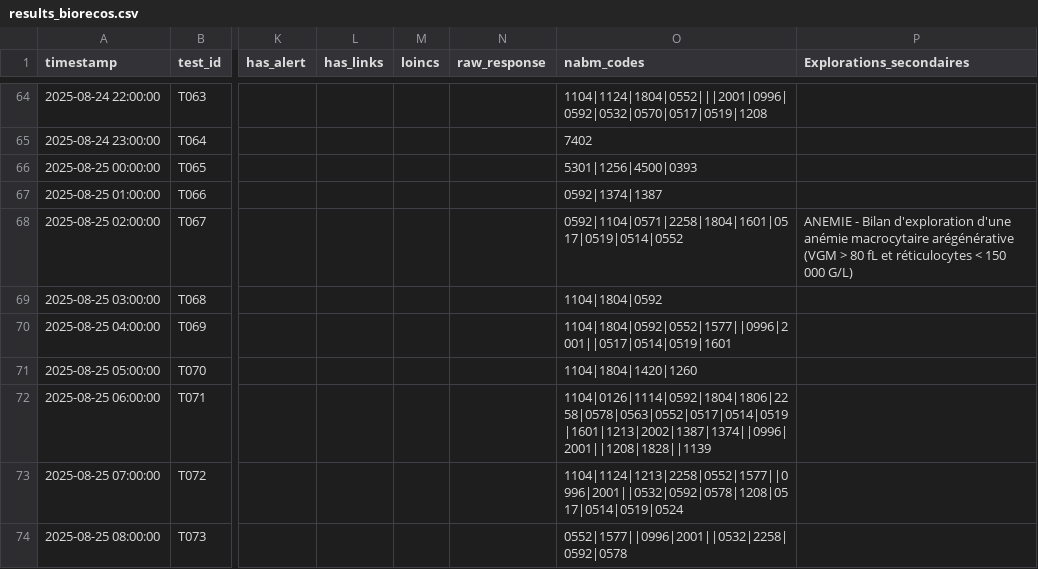
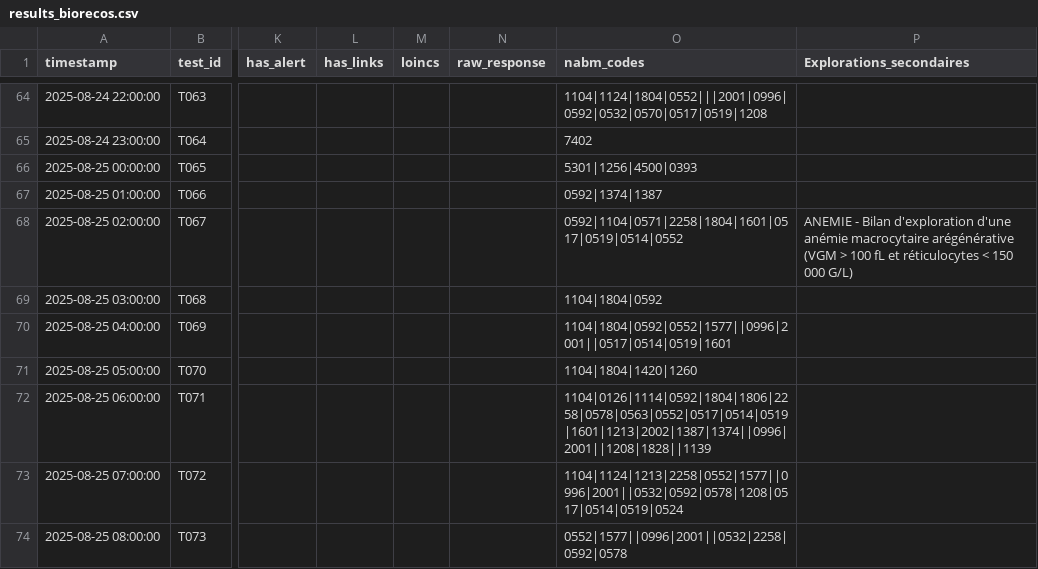
Before and after one commit to BIOrecos/data, a CSV file: results_biorecos.csv, drawn as a sheet; only a part is shown, gaps mark what is left out; the diff names each change by its address in the sheet, - before the commit and + after, or states it on an @@ line.

Commit message:
Duplicate entry for Bilan 67 with modifications
Added duplicate entry for Bilan 67 with updated details.

```diff
--- a/results_biorecos.csv
+++ b/results_biorecos.csv
-P68 (Explorations_secondaires): …(VGM > 80 fL et…
+P68 (Explorations_secondaires): …(VGM > 100 fL et…
```
